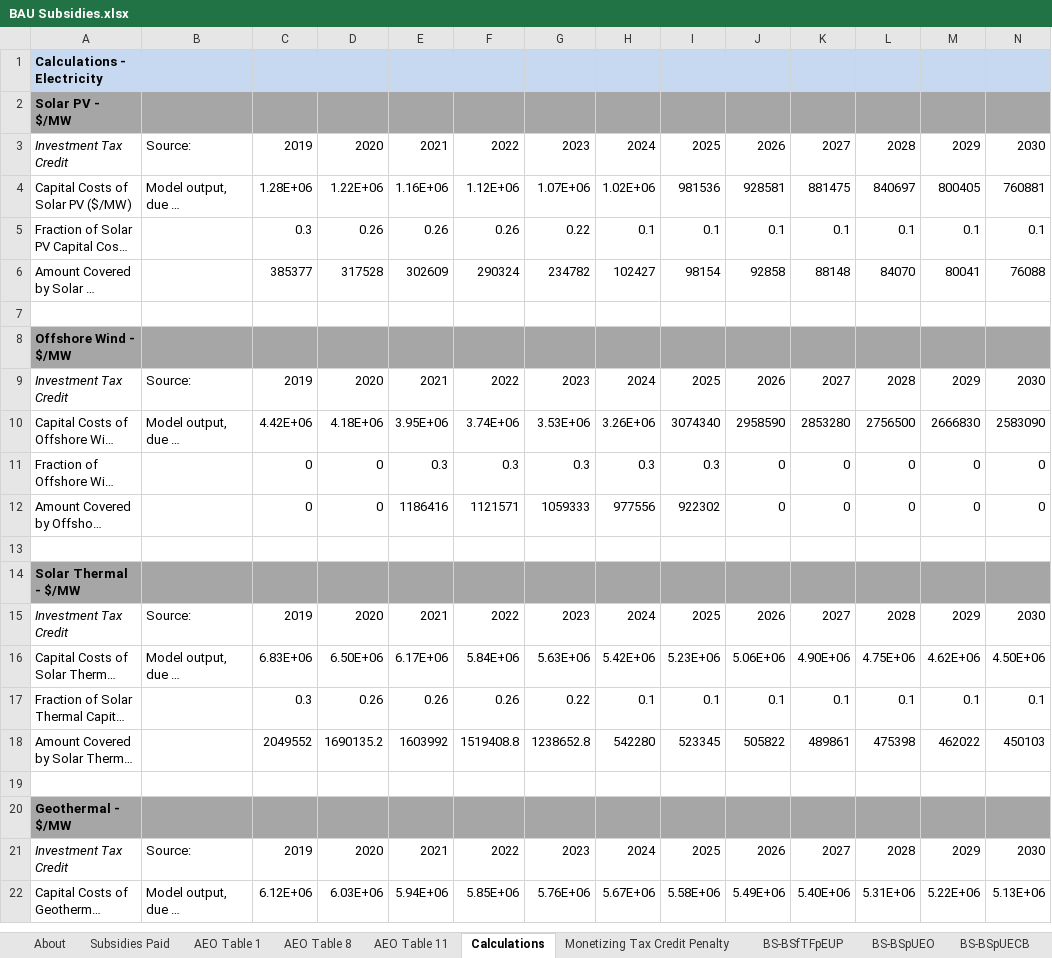
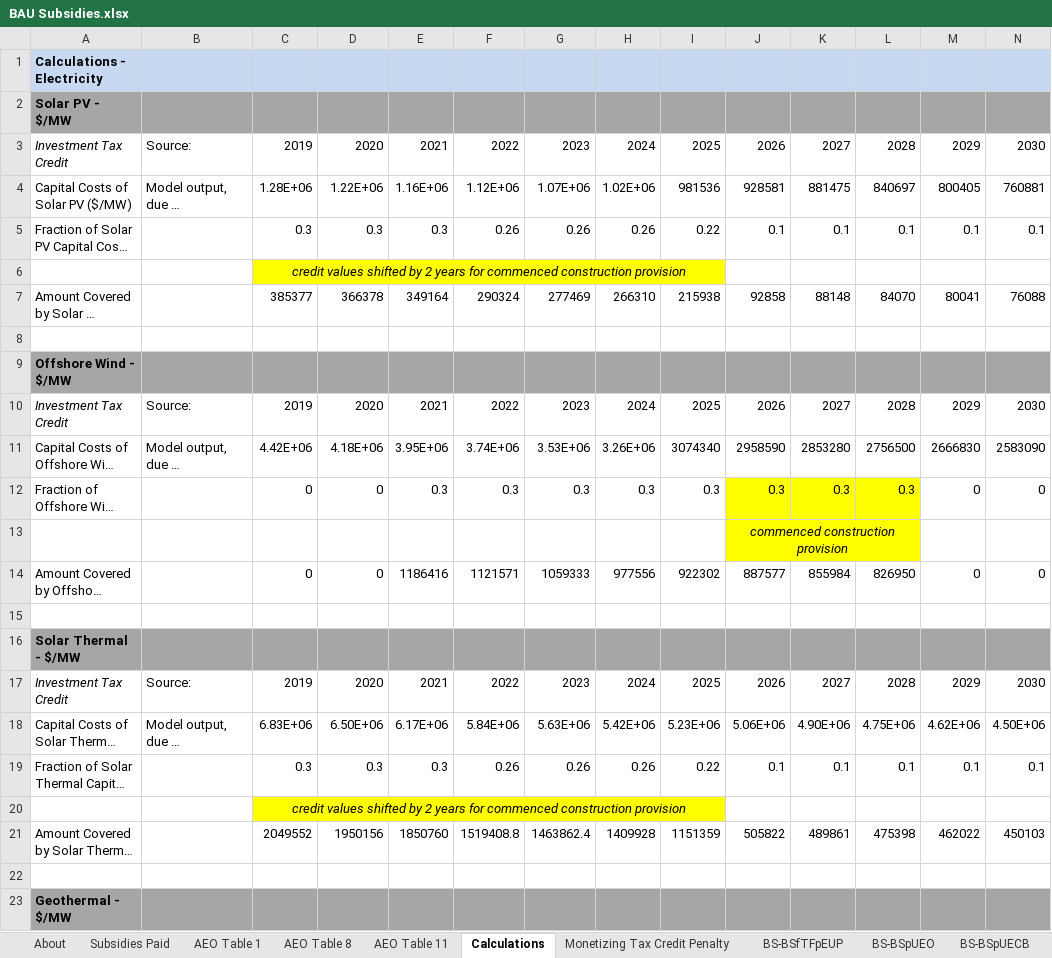
Before and after one commit to EnergyInnovation/eps-idaho, an Excel workbook: InputData/fuels/BS/BAU Subsidies.xlsx, sheet Calculations, drawn as a sheet; only a part is shown; the shorter side is filled out with more unchanged rows; long unchanged cells end in …; values as stored, in another font and other column widths than the file's, no borders; addresses are those after the commit; rows hold the shown columns only; the diff names each change by its address in the sheet, - before the commit and + after, or states it on an @@ line.

```diff
--- a/InputData/fuels/BS/BAU Subsidies.xlsx (sheet Calculations)
+++ b/InputData/fuels/BS/BAU Subsidies.xlsx (sheet Calculations)
-D5: 0.26
+D5: 0.3
-E5: 0.26
+E5: 0.3
-G5: 0.22
+G5: 0.26
-H5: 0.1
+H5: 0.26
-I5: 0.1
+I5: 0.22
+row 6:  |  | credit values shifted by 2 years for commenced construction provision
-D7: 317528
+D7: 366378
-E7: 302609
+E7: 349164
-G7: 234782
+G7: 277469
-H7: 102427
+H7: 266310
-I7: 98154
+I7: 215938
-J12: 0
+J12: 0.3
-J12:L12 fill: none
+J12:L12 fill: #FFFF00
-K12: 0
+K12: 0.3
-L12: 0
+L12: 0.3
+row 13:  |  |  |  |  |  |  |  |  | commenced construction provision
-J14: 0
+J14: 887577
-K14: 0
+K14: 855984
-L14: 0
+L14: 826950
-D19: 0.26
+D19: 0.3
-E19: 0.26
+E19: 0.3
-G19: 0.22
+G19: 0.26
-H19: 0.1
+H19: 0.26
-I19: 0.1
+I19: 0.22
+row 20:  |  | credit values shifted by 2 years for commenced construction provision
-D21: 1690135.2
+D21: 1950156
-E21: 1603992
+E21: 1850760
-G21: 1238652.8
+G21: 1463862.4
-H21: 542280
+H21: 1409928
-I21: 523345
+I21: 1151359
```
Also changed, not shown: sheet BS-BSpUECB, sheet About, formulas that keep their value, InputData/ctrl-settings/EoSEUwGDPiR/Elasticity of Sectoral Energy Use wrt Per Capita GDP in Recession.xlsx, InputData/elec/ARpUIiRC/Ann Ret per Unit Inc in Relative Cost.xlsx, 53 other files.
